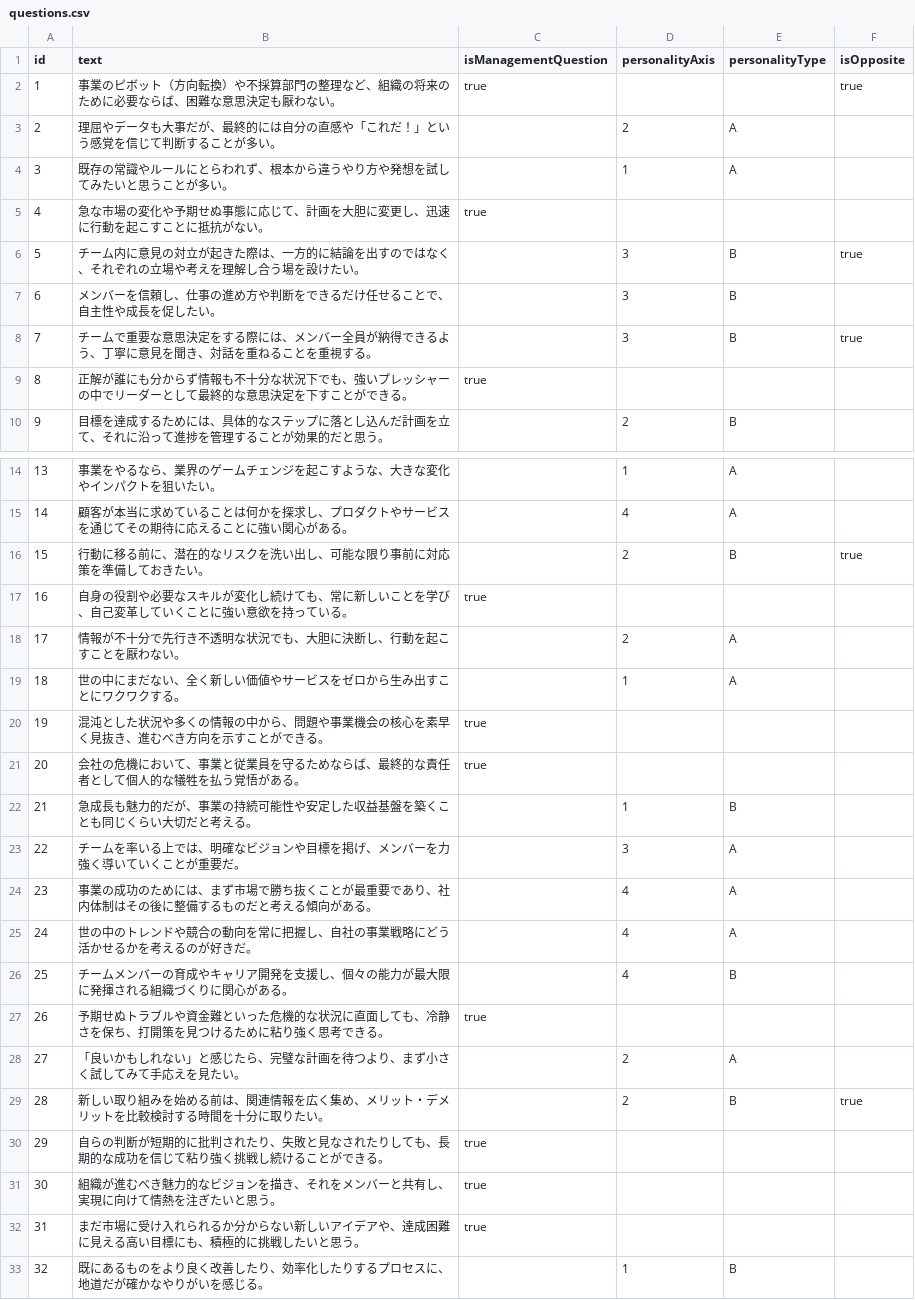
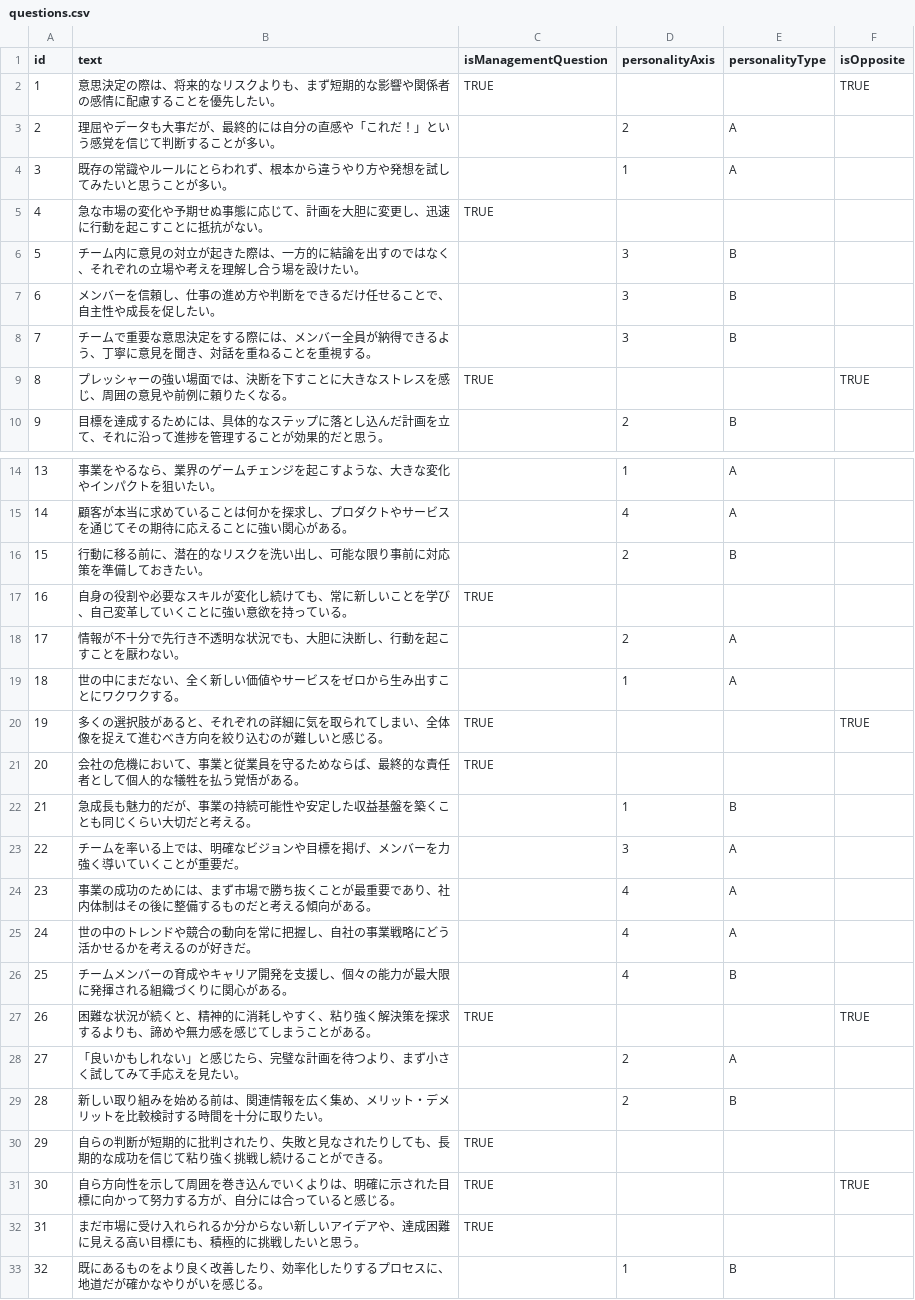
Before and after one commit to ShunTanaka-ui/CxO, a CSV file: public/data/questions.csv, drawn as a sheet; only a part is shown, gaps mark what is left out.

```diff
--- a/public/data/questions.csv
+++ b/public/data/questions.csv
@@ -1,10 +1,10 @@
 id,text,isManagementQuestion,personalityAxis,personalityType,isOpposite
-1,事業のピボット（方向転換）や不採算部門の整理など、組織の将来のために必要ならば、困難な意思決定も厭わない。,true,,,true
+1,意思決定の際は、将来的なリスクよりも、まず短期的な影響や関係者の感情に配慮することを優先したい。,TRUE,,,TRUE
 2,理屈やデータも大事だが、最終的には自分の直感や「これだ！」という感覚を信じて判断することが多い。,,2,A,
 3,既存の常識やルールにとらわれず、根本から違うやり方や発想を試してみたいと思うことが多い。,,1,A,
-4,急な市場の変化や予期せぬ事態に応じて、計画を大胆に変更し、迅速に行動を起こすことに抵抗がない。,true,,,
-5,チーム内に意見の対立が起きた際は、一方的に結論を出すのではなく、それぞれの立場や考えを理解し合う場を設けたい。,,3,B,true
+4,急な市場の変化や予期せぬ事態に応じて、計画を大胆に変更し、迅速に行動を起こすことに抵抗がない。,TRUE,,,
+5,チーム内に意見の対立が起きた際は、一方的に結論を出すのではなく、それぞれの立場や考えを理解し合う場を設けたい。,,3,B,
 6,メンバーを信頼し、仕事の進め方や判断をできるだけ任せることで、自主性や成長を促したい。,,3,B,
-7,チームで重要な意思決定をする際には、メンバー全員が納得できるよう、丁寧に意見を聞き、対話を重ねることを重視する。,,3,B,true
-8,正解が誰にも分からず情報も不十分な状況下でも、強いプレッシャーの中でリーダーとして最終的な意思決定を下すことができる。,true,,,
+7,チームで重要な意思決定をする際には、メンバー全員が納得できるよう、丁寧に意見を聞き、対話を重ねることを重視する。,,3,B,
+8,プレッシャーの強い場面では、決断を下すことに大きなストレスを感じ、周囲の意見や前例に頼りたくなる。,TRUE,,,TRUE
 9,目標を達成するためには、具体的なステップに落とし込んだ計画を立て、それに沿って進捗を管理することが効果的だと思う。,,2,B,
@@ -15,8 +15,8 @@ id,text,isManagementQuestion,personalityAxis,personalityType,isOpposite
 14,顧客が本当に求めていることは何かを探求し、プロダクトやサービスを通じてその期待に応えることに強い関心がある。,,4,A,
-15,行動に移る前に、潜在的なリスクを洗い出し、可能な限り事前に対応策を準備しておきたい。,,2,B,true
-16,自身の役割や必要なスキルが変化し続けても、常に新しいことを学び、自己変革していくことに強い意欲を持っている。,true,,,
+15,行動に移る前に、潜在的なリスクを洗い出し、可能な限り事前に対応策を準備しておきたい。,,2,B,
+16,自身の役割や必要なスキルが変化し続けても、常に新しいことを学び、自己変革していくことに強い意欲を持っている。,TRUE,,,
 17,情報が不十分で先行き不透明な状況でも、大胆に決断し、行動を起こすことを厭わない。,,2,A,
 18,世の中にまだない、全く新しい価値やサービスをゼロから生み出すことにワクワクする。,,1,A,
-19,混沌とした状況や多くの情報の中から、問題や事業機会の核心を素早く見抜き、進むべき方向を示すことができる。,true,,,
-20,会社の危機において、事業と従業員を守るためならば、最終的な責任者として個人的な犠牲を払う覚悟がある。,true,,,
+19,多くの選択肢があると、それぞれの詳細に気を取られてしまい、全体像を捉えて進むべき方向を絞り込むのが難しいと感じる。,TRUE,,,TRUE
+20,会社の危機において、事業と従業員を守るためならば、最終的な責任者として個人的な犠牲を払う覚悟がある。,TRUE,,,
 21,急成長も魅力的だが、事業の持続可能性や安定した収益基盤を築くことも同じくらい大切だと考える。,,1,B,
@@ -26,8 +26,8 @@ id,text,isManagementQuestion,personalityAxis,personalityType,isOpposite
 25,チームメンバーの育成やキャリア開発を支援し、個々の能力が最大限に発揮される組織づくりに関心がある。,,4,B,
-26,予期せぬトラブルや資金難といった危機的な状況に直面しても、冷静さを保ち、打開策を見つけるために粘り強く思考できる。,true,,,
+26,困難な状況が続くと、精神的に消耗しやすく、粘り強く解決策を探求するよりも、諦めや無力感を感じてしまうことがある。,TRUE,,,TRUE
 27,「良いかもしれない」と感じたら、完璧な計画を待つより、まず小さく試してみて手応えを見たい。,,2,A,
-28,新しい取り組みを始める前は、関連情報を広く集め、メリット・デメリットを比較検討する時間を十分に取りたい。,,2,B,true
-29,自らの判断が短期的に批判されたり、失敗と見なされたりしても、長期的な成功を信じて粘り強く挑戦し続けることができる。,true,,,
-30,組織が進むべき魅力的なビジョンを描き、それをメンバーと共有し、実現に向けて情熱を注ぎたいと思う。,true,,,
-31,まだ市場に受け入れられるか分からない新しいアイデアや、達成困難に見える高い目標にも、積極的に挑戦したいと思う。,true,,,
+28,新しい取り組みを始める前は、関連情報を広く集め、メリット・デメリットを比較検討する時間を十分に取りたい。,,2,B,
+29,自らの判断が短期的に批判されたり、失敗と見なされたりしても、長期的な成功を信じて粘り強く挑戦し続けることができる。,TRUE,,,
+30,自ら方向性を示して周囲を巻き込んでいくよりは、明確に示された目標に向かって努力する方が、自分には合っていると感じる。,TRUE,,,TRUE
+31,まだ市場に受け入れられるか分からない新しいアイデアや、達成困難に見える高い目標にも、積極的に挑戦したいと思う。,TRUE,,,
 32,既にあるものをより良く改善したり、効率化したりするプロセスに、地道だが確かなやりがいを感じる。,,1,B,
```
Also changed, not shown: 1 other file.
